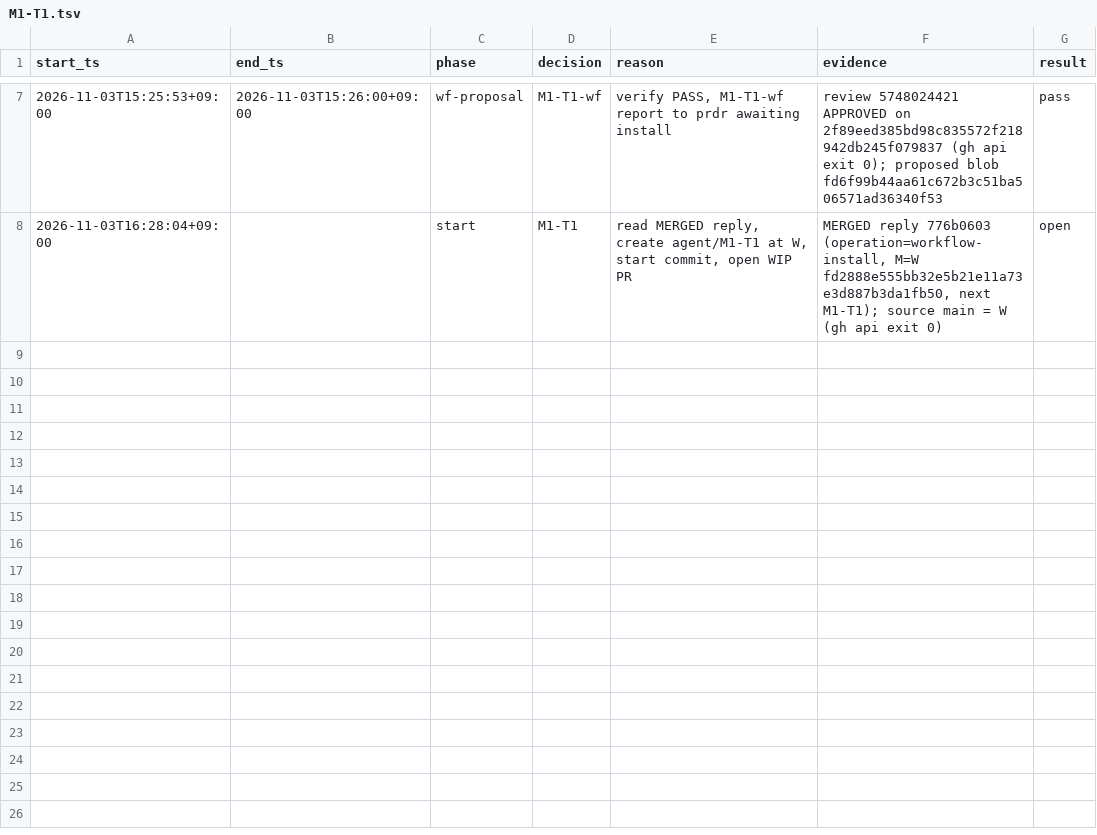
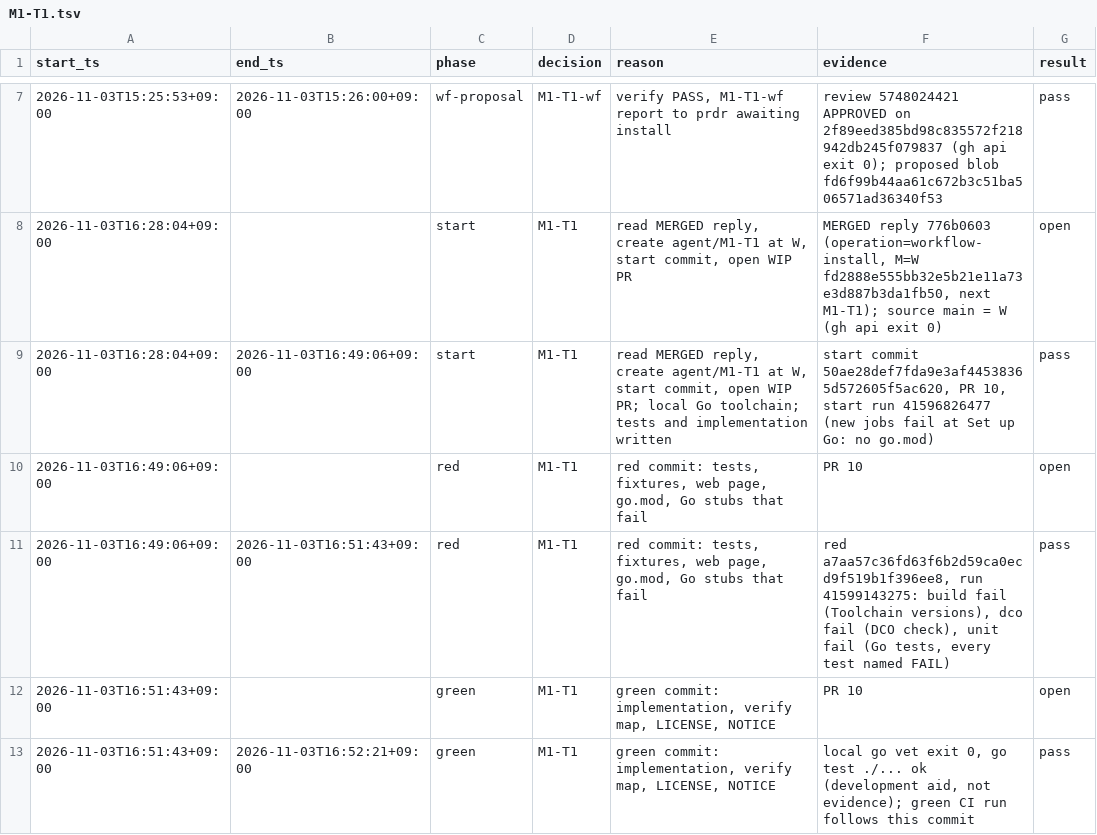
Before and after one commit to prdroom/intuitik, a TSV file: .factory/log/M1-T1.tsv, drawn as a sheet; only a part is shown, gaps mark what is left out.

Commit message:
M1-T1 green: server, verifymap lint and run, DCO checker, toolchain check, map, license files
Implements packet M1-T1: the Go server with the embedded page and
--version (criterion 4), the standard DCO checker (criterion 2), the
verification map and its runner with lint and run (criteria 5-7), the
Node and npm version check (criterion 8), LICENSE (Apache-2.0) and NOTICE
(criterion 3). The ledger records every interval closed up to this commit.

Signed-off-by: hoanmakes <192824589+hoanmakes@users.noreply.github.com>

```diff
--- a/.factory/log/M1-T1.tsv
+++ b/.factory/log/M1-T1.tsv
@@ -8 +8,6 @@ start_ts	end_ts	phase	decision	reason	evidence	result
 2026-11-03T16:28:04+09:00		start	M1-T1	read MERGED reply, create agent/M1-T1 at W, start commit, open WIP PR	MERGED reply 776b0603 (operation=workflow-install, M=W fd2888e555bb32e5b21e11a73e3d887b3da1fb50, next M1-T1); source main = W (gh api exit 0)	open
+2026-11-03T16:28:04+09:00	2026-11-03T16:49:06+09:00	start	M1-T1	read MERGED reply, create agent/M1-T1 at W, start commit, open WIP PR; local Go toolchain; tests and implementation written	start commit 50ae28def7fda9e3af44538365d572605f5ac620, PR 10, start run 41596826477 (new jobs fail at Set up Go: no go.mod)	pass
+2026-11-03T16:49:06+09:00		red	M1-T1	red commit: tests, fixtures, web page, go.mod, Go stubs that fail	PR 10	open
+2026-11-03T16:49:06+09:00	2026-11-03T16:51:43+09:00	red	M1-T1	red commit: tests, fixtures, web page, go.mod, Go stubs that fail	red a7aa57c36fd63f6b2d59ca0ecd9f519b1f396ee8, run 41599143275: build fail (Toolchain versions), dco fail (DCO check), unit fail (Go tests, every test named FAIL)	pass
+2026-11-03T16:51:43+09:00		green	M1-T1	green commit: implementation, verify map, LICENSE, NOTICE	PR 10	open
+2026-11-03T16:51:43+09:00	2026-11-03T16:52:21+09:00	green	M1-T1	green commit: implementation, verify map, LICENSE, NOTICE	local go vet exit 0, go test ./... ok (development aid, not evidence); green CI run follows this commit	pass
```
Also changed, not shown: 14 other files.
